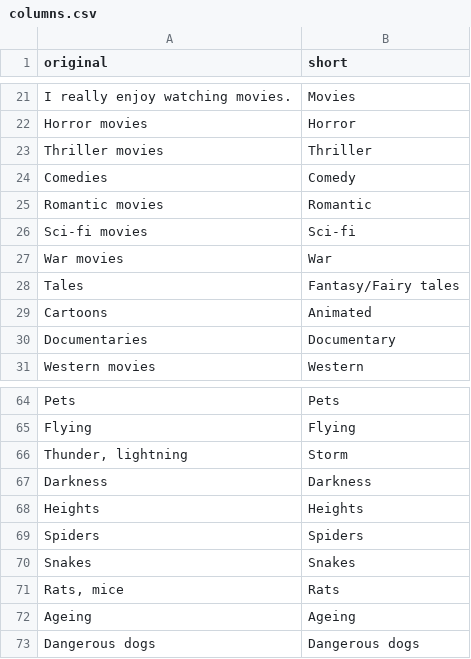
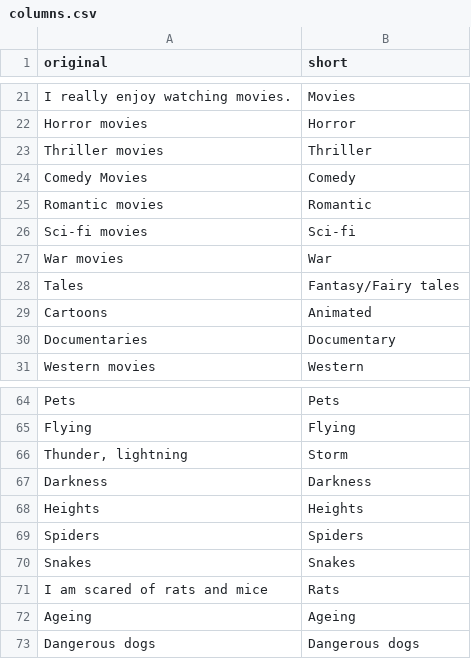
Before and after one commit to vparuthi/music-prediction, a CSV file: resources/columns.csv, drawn as a sheet; only a part is shown, gaps mark what is left out.

```diff
--- a/resources/columns.csv
+++ b/resources/columns.csv
@@ -23,3 +23,3 @@
 "Thriller movies","Thriller"
-"Comedies","Comedy"
+"Comedy Movies","Comedy"
 "Romantic movies","Romantic"
@@ -70,3 +70,3 @@
 "Snakes","Snakes"
-"Rats, mice","Rats"
+"I am scared of rats and mice","Rats"
 "Ageing","Ageing"
```
Also changed, not shown: 6 other files.
